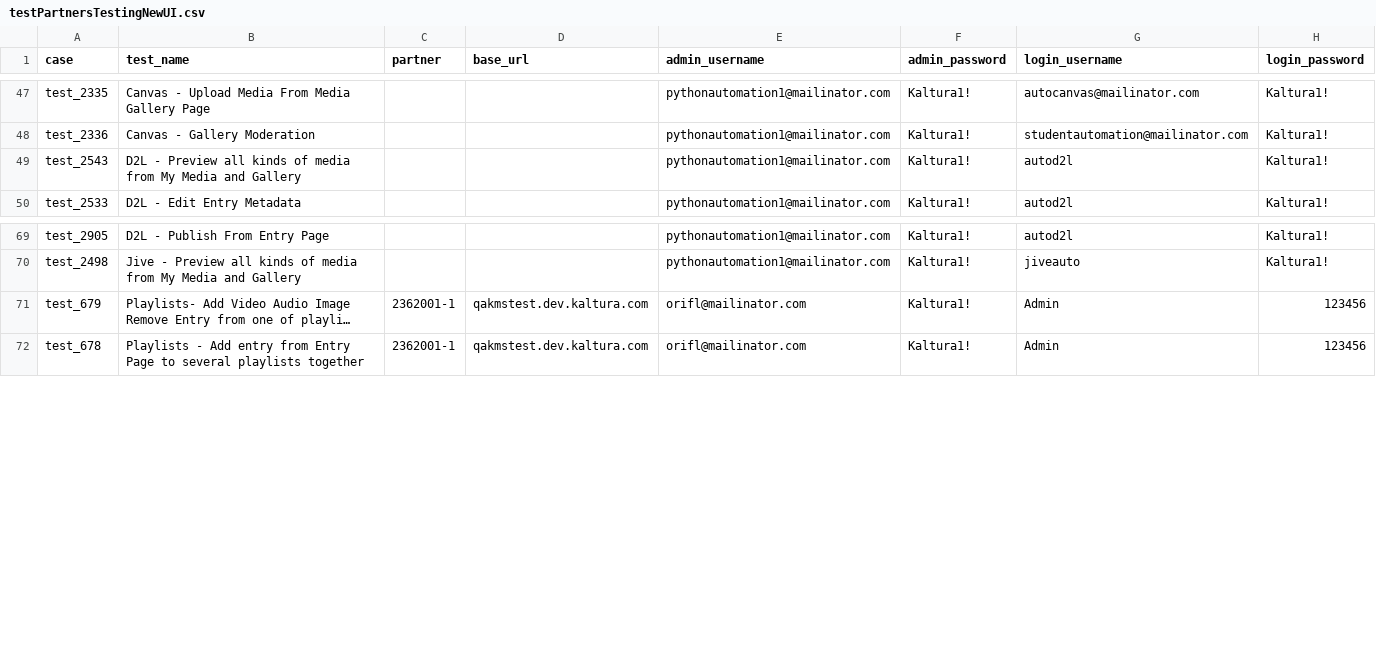
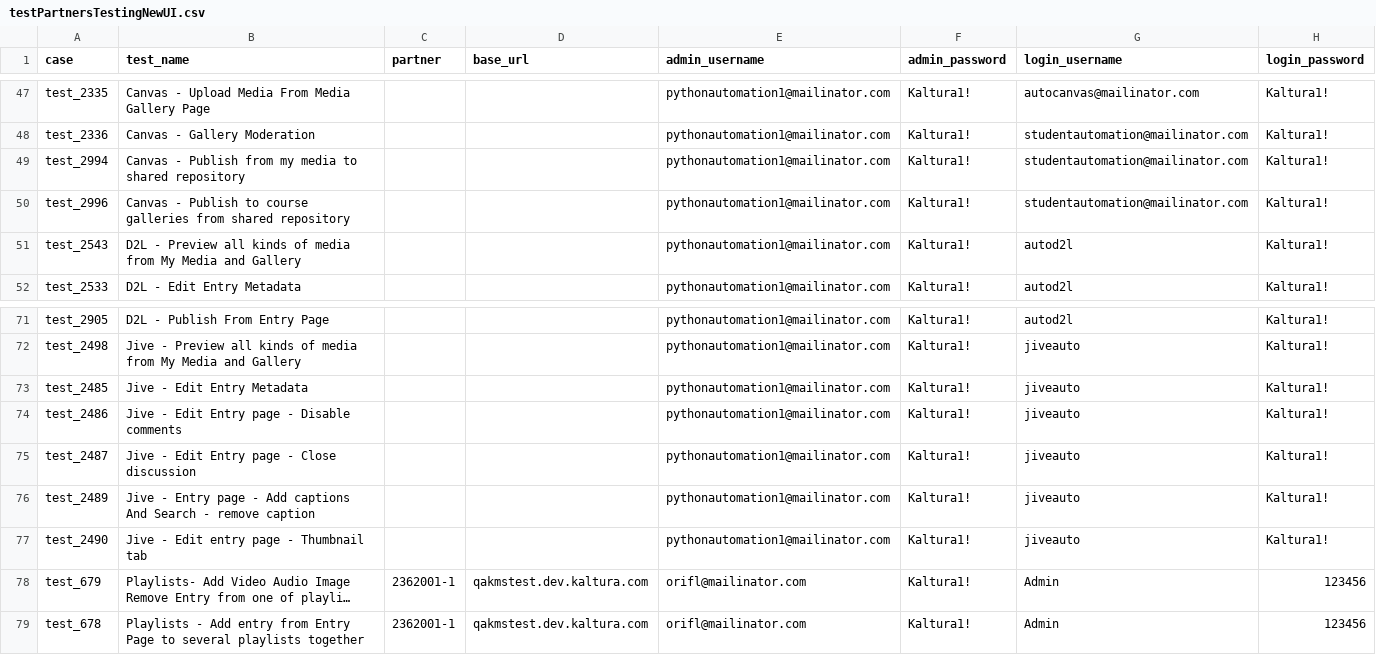
Before and after one commit to NadyaDi/kms-automation, a CSV file: web/ini/testPartnersTestingNewUI.csv, drawn as a sheet; only a part is shown, gaps mark what is left out; long unchanged cells end in …; the diff names each change by its address in the sheet, - before the commit and + after, or states it on an @@ line.

```diff
--- a/web/ini/testPartnersTestingNewUI.csv
+++ b/web/ini/testPartnersTestingNewUI.csv
+row 49: test_2994 | Canvas - Publish from my media to shared repository |  |  | pythonautomation1@mailinator.com | Kaltura1! | studentautomation@mailinator.com | Kaltura1!
+row 50: test_2996 | Canvas - Publish to course galleries from shared repository |  |  | pythonautomation1@mailinator.com | Kaltura1! | studentautomation@mailinator.com | Kaltura1!
+row 73: test_2485 | Jive - Edit Entry Metadata |  |  | pythonautomation1@mailinator.com | Kaltura1! | jiveauto | Kaltura1!
+row 74: test_2486 | Jive - Edit Entry page - Disable comments |  |  | pythonautomation1@mailinator.com | Kaltura1! | jiveauto | Kaltura1!
+row 75: test_2487 | Jive - Edit Entry page - Close discussion |  |  | pythonautomation1@mailinator.com | Kaltura1! | jiveauto | Kaltura1!
+row 76: test_2489 | Jive - Entry page - Add captions And Search - remove caption |  |  | pythonautomation1@mailinator.com | Kaltura1! | jiveauto | Kaltura1!
+row 77: test_2490 | Jive - Edit entry page - Thumbnail tab |  |  | pythonautomation1@mailinator.com | Kaltura1! | jiveauto | Kaltura1!
```
Also changed, not shown: web/ini/testPartnersProdNewUI.csv, web/ini/testSet.csv, 5 other files.
